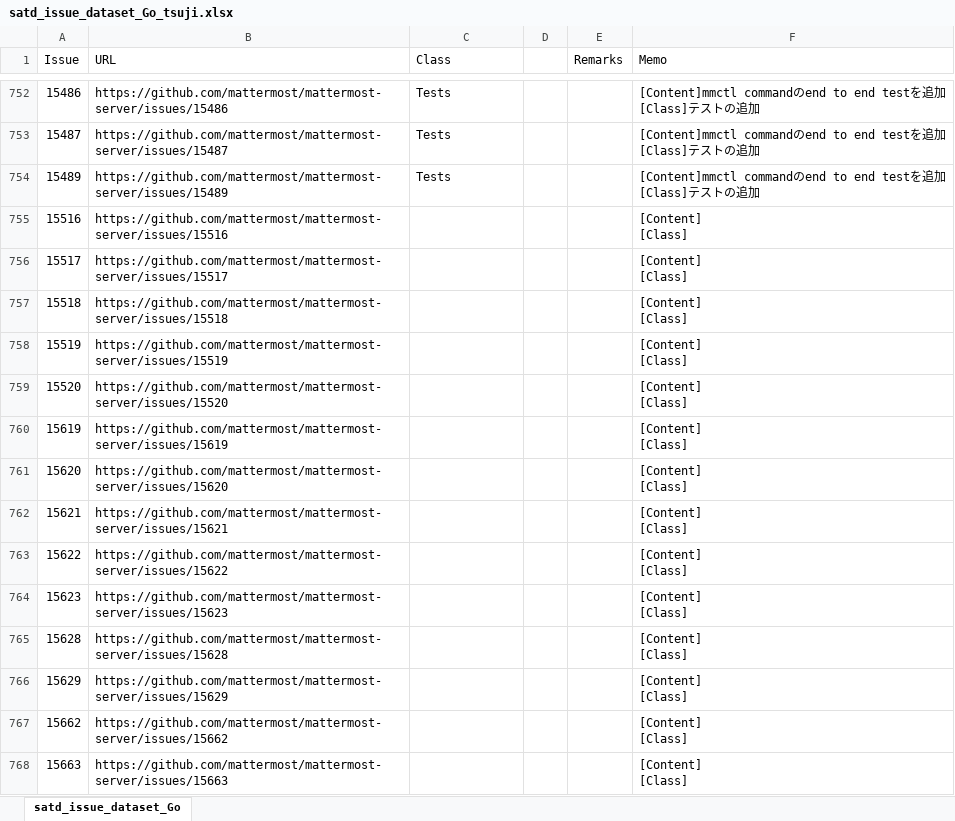
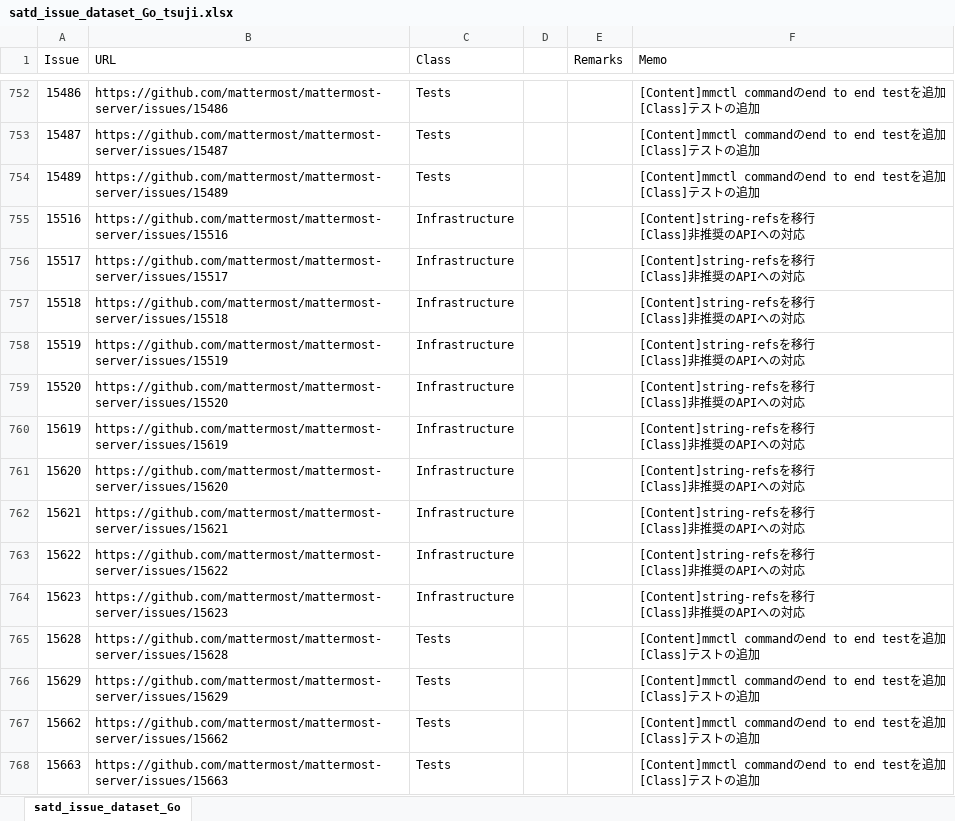
Before and after one commit to 3cywfym/td_dataset, an Excel workbook: satd_issue_dataset_Go_tsuji.xlsx, sheet satd_issue_dataset_Go, drawn as a sheet; only a part is shown, gaps mark what is left out; values as stored, in another font and other column widths than the file's, no borders; ↵ is a line break in a cell; the diff covers the shown part only; the diff names each change by its address in the sheet, - before the commit and + after, or states it on an @@ line.

Commit message:
Go 〜800まで目視

```diff
--- a/satd_issue_dataset_Go_tsuji.xlsx (sheet satd_issue_dataset_Go)
+++ b/satd_issue_dataset_Go_tsuji.xlsx (sheet satd_issue_dataset_Go)
-C755:C764 (Class): (empty)
+C755:C764 (Class): Infrastructure
-F755:F764 (Memo): [Content] ↵ [Class]
+F755:F764 (Memo): [Content]string-refsを移行 ↵ [Class]非推奨のAPIへの対応
-C765:C768 (Class): (empty)
+C765:C768 (Class): Tests
-F765:F768 (Memo): [Content] ↵ [Class]
+F765:F768 (Memo): [Content]mmctl commandのend to end testを追加 ↵ [Class]テストの追加
```
Also changed, not shown: 64 edited cells elsewhere in this sheet.
